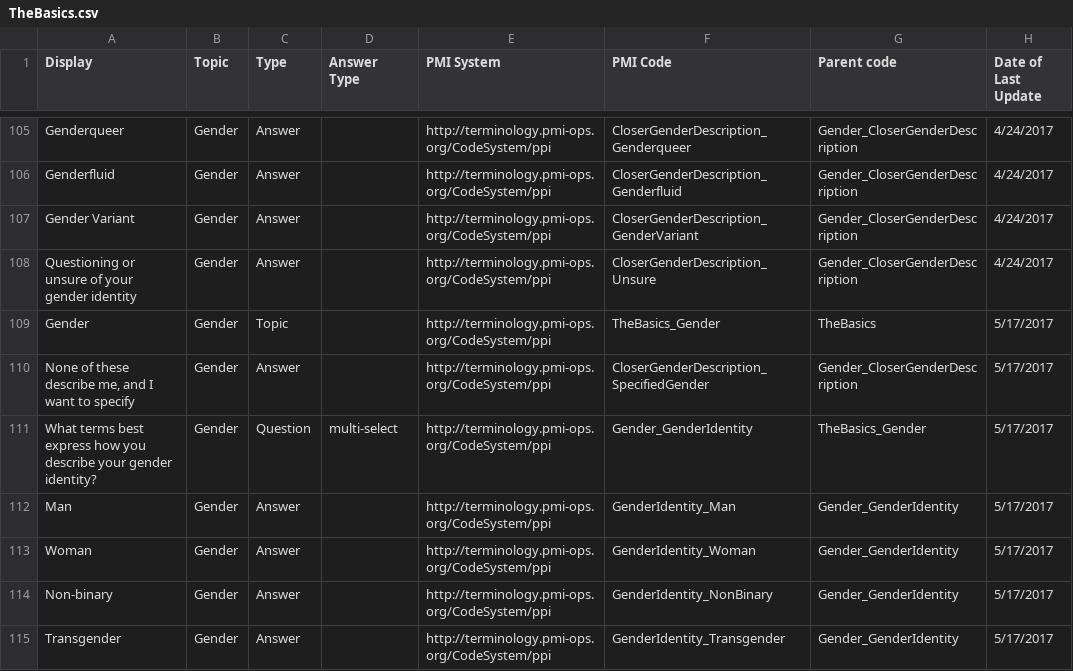
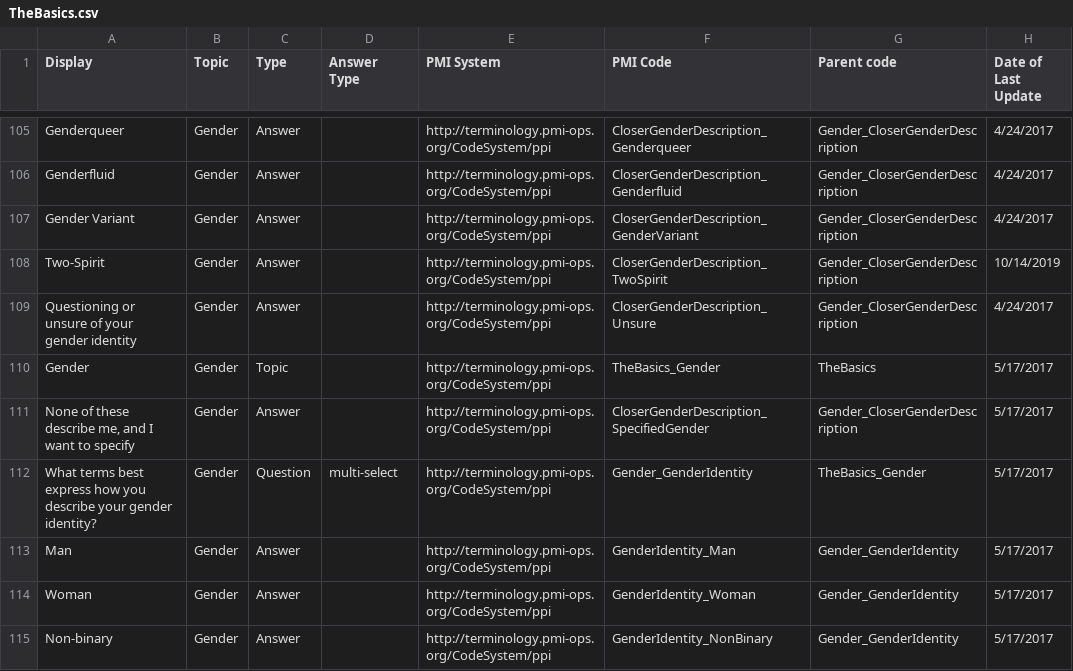
Before and after one commit to all-of-us-terminology/codebook-to-fhir, a CSV file: sheets/TheBasics.csv, drawn as a sheet; only a part is shown, gaps mark what is left out; the shorter side is filled out with more unchanged rows; the diff covers the shown part only.

```diff
--- a/sheets/TheBasics.csv
+++ b/sheets/TheBasics.csv
@@ -107,2 +107,3 @@ Genderfluid,Gender,Answer,,http://terminology.pmi-ops.org/CodeSystem/ppi,CloserG
 Gender Variant,Gender,Answer,,http://terminology.pmi-ops.org/CodeSystem/ppi,CloserGenderDescription_GenderVariant,Gender_CloserGenderDescription,4/24/2017
+Two-Spirit,Gender,Answer,,http://terminology.pmi-ops.org/CodeSystem/ppi,CloserGenderDescription_TwoSpirit,Gender_CloserGenderDescription,10/14/2019
 Questioning or unsure of your gender identity,Gender,Answer,,http://terminology.pmi-ops.org/CodeSystem/ppi,CloserGenderDescription_Unsure,Gender_CloserGenderDescription,4/24/2017
```
Also changed, not shown: 25 added rows elsewhere in this file, 3 other files.
